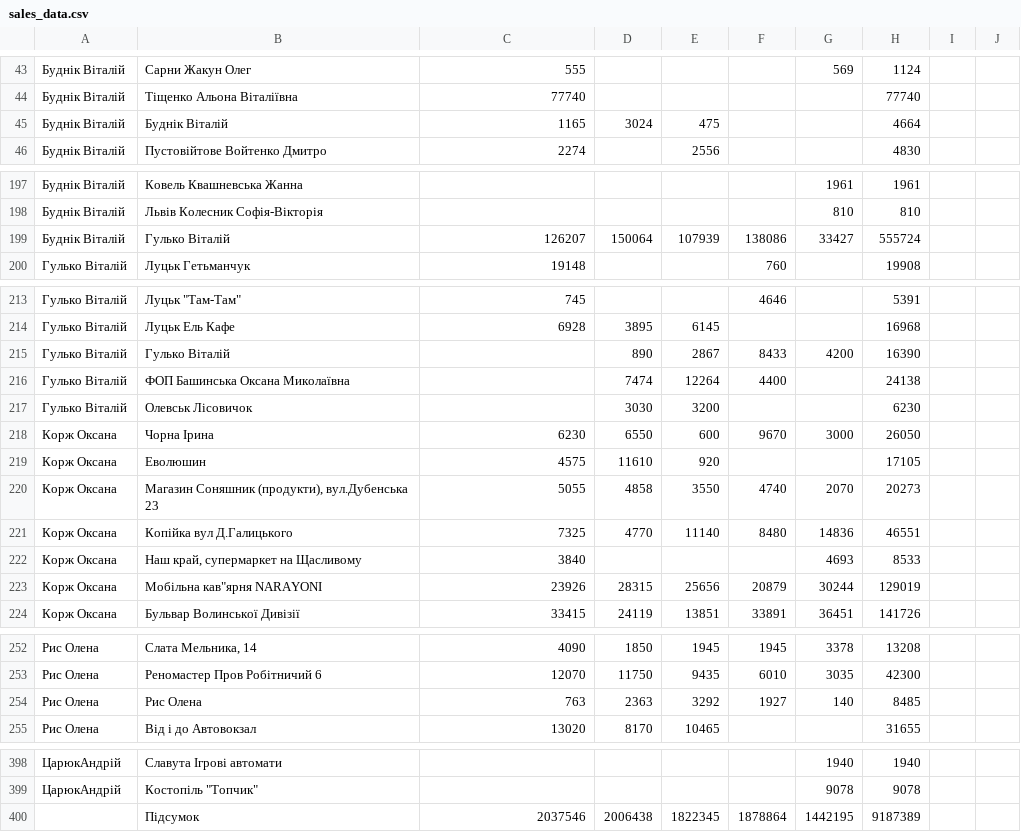
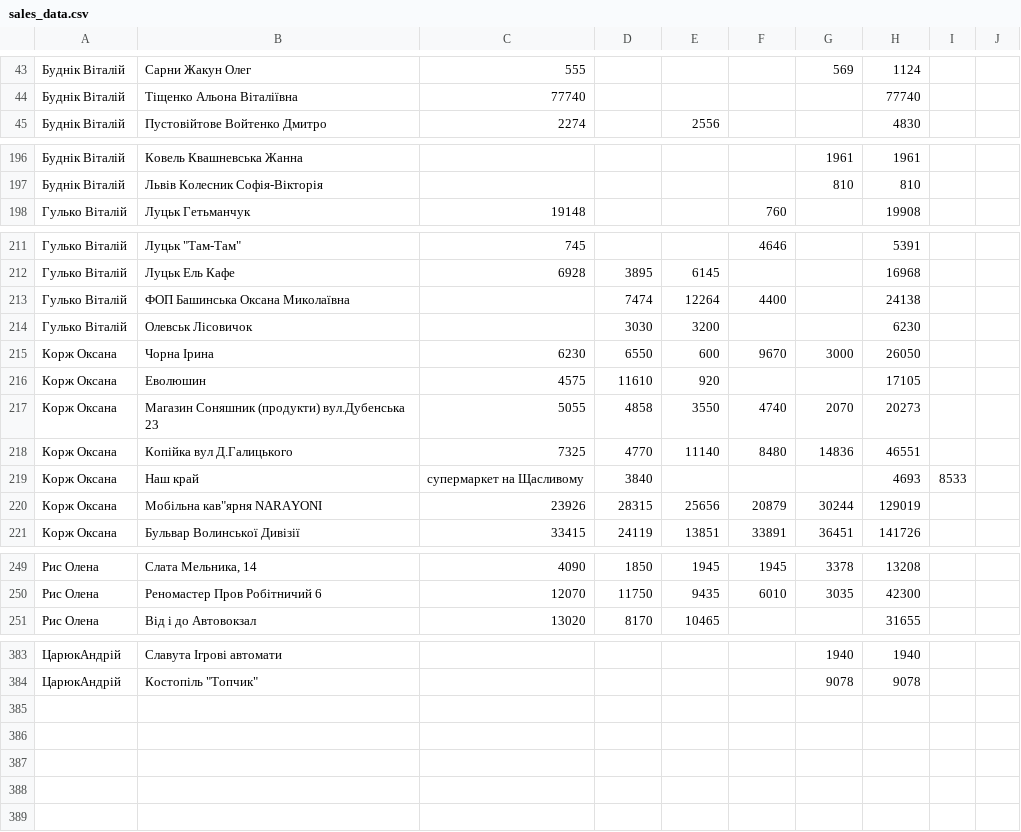
Before and after one commit to santorino-yulika/coffee-sales, a CSV file: sales_data.csv, drawn as a sheet; only a part is shown, gaps mark what is left out; the diff covers the shown part only.

```diff
--- a/sales_data.csv
+++ b/sales_data.csv
@@ -44,3 +44,2 @@
 Буднік Віталій,Тіщенко Альона Віталіївна,77740,,,,,77740
-Буднік Віталій,Буднік Віталій,1165,3024,475,,,4664
 Буднік Віталій,Пустовійтове Войтенко Дмитро,2274,,2556,,,4830
@@ -198,3 +197,2 @@
 Буднік Віталій,Львів Колесник Софія-Вікторія,,,,,810,810
-Буднік Віталій,Гулько Віталій,126207,150064,107939,138086,33427,555724
 Гулько Віталій,Луцьк Гетьманчук,19148,,,760,,19908
@@ -214,3 +212,2 @@
 Гулько Віталій,Луцьк Ель Кафе,6928,3895,6145,,,16968
-Гулько Віталій,Гулько Віталій,,890,2867,8433,4200,16390
 Гулько Віталій,ФОП Башинська Оксана Миколаївна,,7474,12264,4400,,24138
@@ -219,2 +216,2 @@
 Корж Оксана,Еволюшин,4575,11610,920,,,17105
-Корж Оксана,"Магазин Соняшник (продукти), вул.Дубенська 23",5055,4858,3550,4740,2070,20273
+Корж Оксана,Магазин Соняшник (продукти) вул.Дубенська 23,5055,4858,3550,4740,2070,20273
@@ -222,2 +219,2 @@
-Корж Оксана,"Наш край, супермаркет на Щасливому",3840,,,,4693,8533
+Корж Оксана,Наш край, супермаркет на Щасливому,3840,,,,4693,8533
 Корж Оксана,Мобільна кав"ярня NARAYONI,23926,28315,25656,20879,30244,129019
@@ -254 +250,0 @@
-Рис Олена                                         ,Рис Олена,763,2363,3292,1927,140,8485
@@ -399,2 +395 @@
 ЦарюкАндрій,Костопіль "Топчик",,,,,9078,9078
-,Підсумок,2037546,2006438,1822345,1878864,1442195,9187389
```
Also changed, not shown: 3 added rows, 14 removed rows and 3 edited cells elsewhere in this file.
